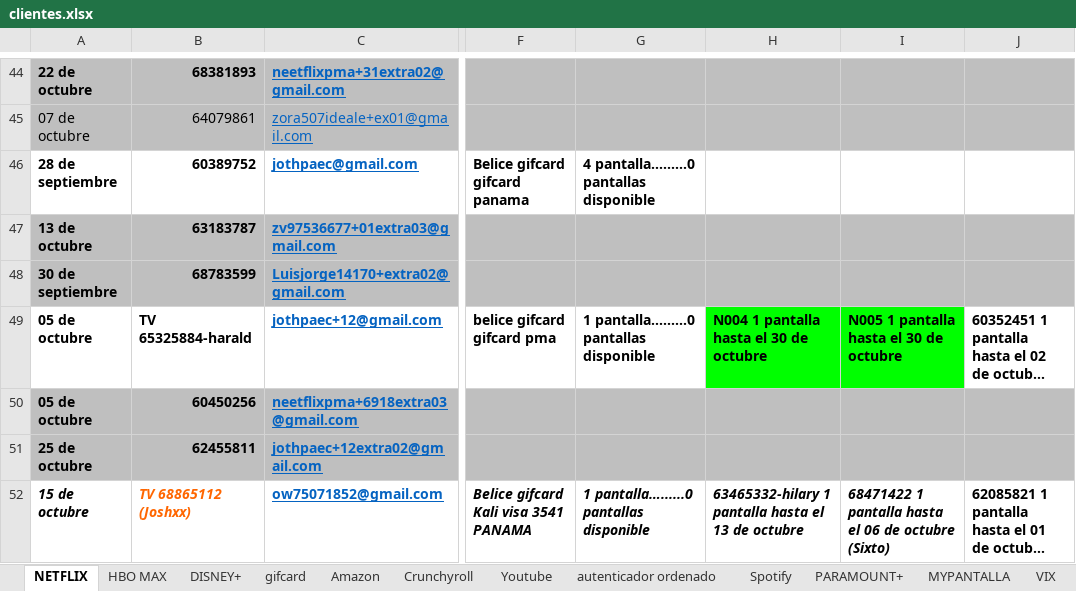
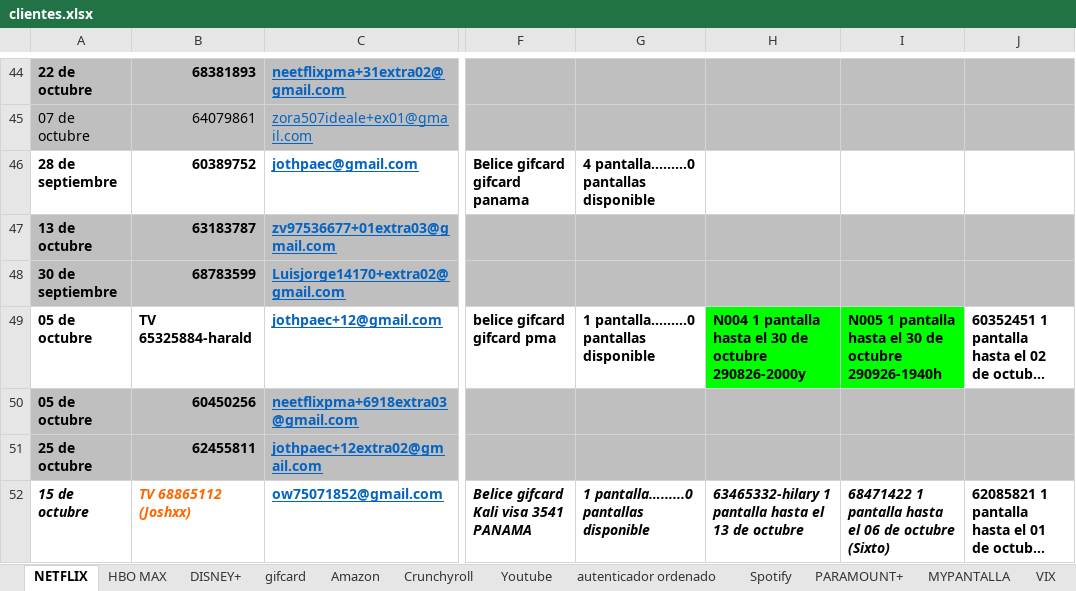
Before and after one commit to andresperea4215-beep/netflix-server, an Excel workbook: clientes.xlsx, sheet NETFLIX, drawn as a sheet; only a part is shown, gaps mark what is left out; long unchanged cells end in …; values as stored, in another font and other column widths than the file's, no borders; charts and pictures not drawn; the diff names each change by its address in the sheet, - before the commit and + after, or states it on an @@ line.

Commit message:
Add files via upload

```diff
--- a/clientes.xlsx (sheet NETFLIX)
+++ b/clientes.xlsx (sheet NETFLIX)
-H49: N004 1 pantalla hasta el 30 de octubre
+H49: N004 1 pantalla hasta el 30 de octubre 290826-2000y
-I49: N005 1 pantalla hasta el 30 de octubre
+I49: N005 1 pantalla hasta el 30 de octubre 290926-1940h
```
